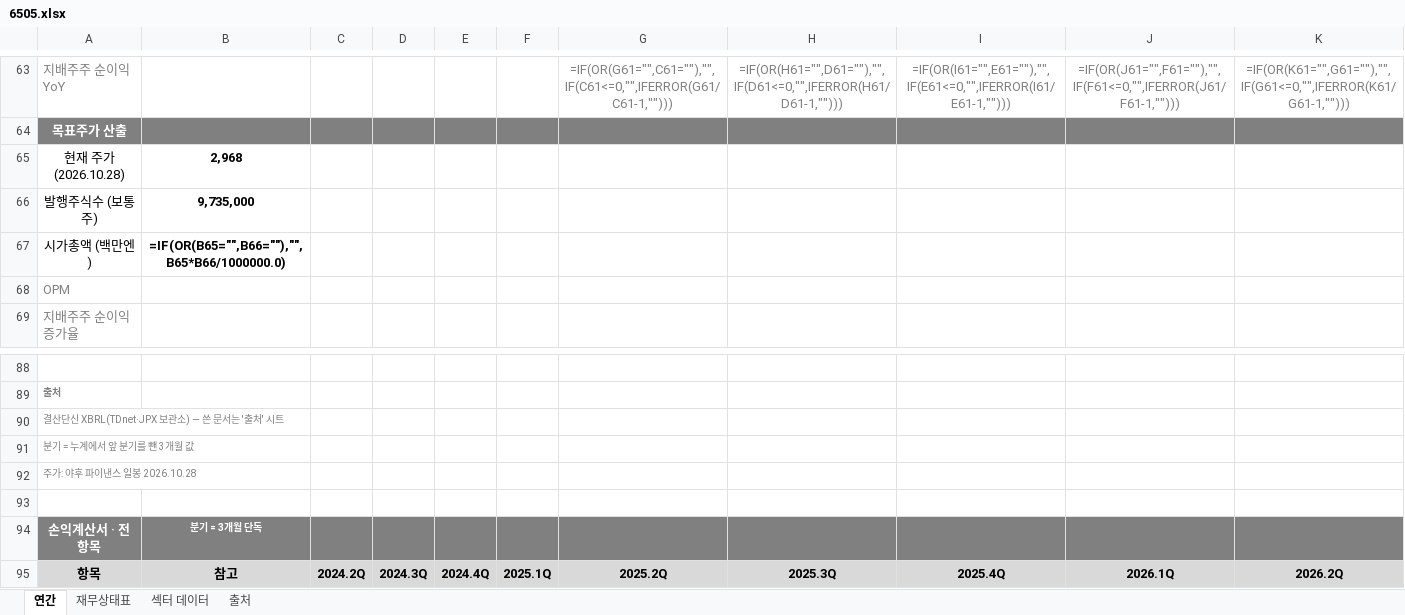
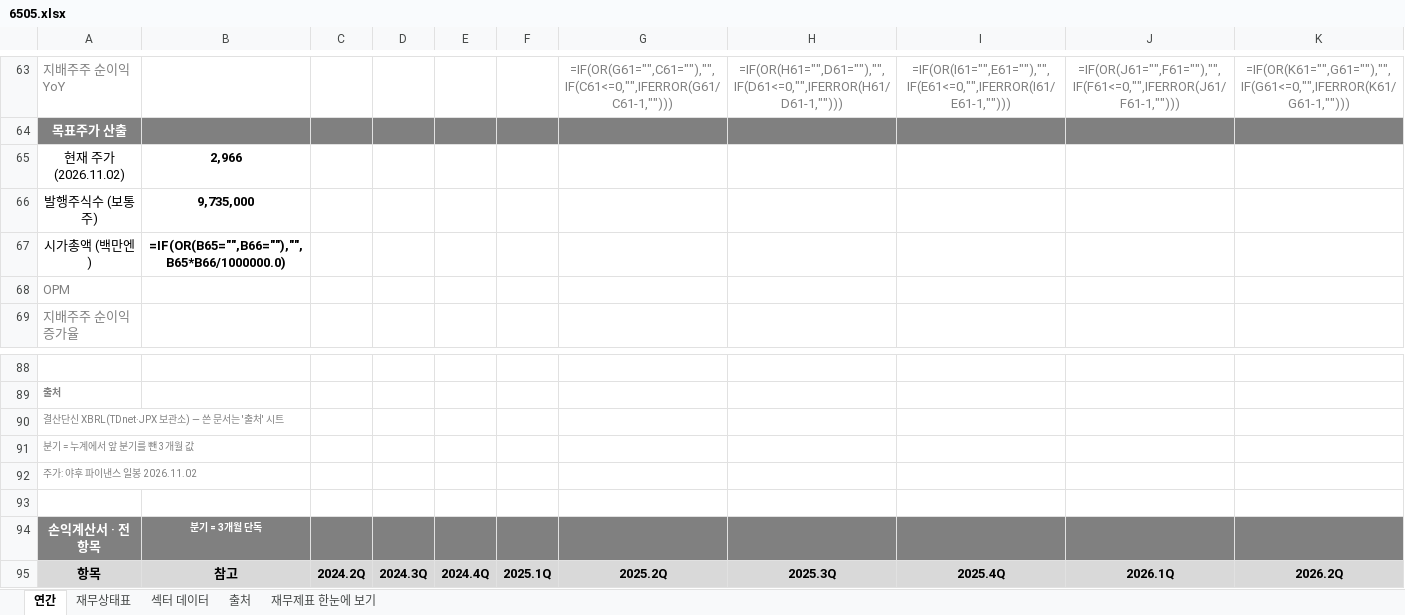
Before and after one commit to minwook1011/earnings-screener, an Excel workbook: docs/data/jp/xlsx/6505.xlsx, sheet 연간, drawn as a sheet; only a part is shown, gaps mark what is left out; values as stored, in another font and other column widths than the file's, no borders; formulas without a stored value are shown as written; removed rows and columns are numbered as before the commit, all else as after; rows hold the shown columns only; the diff names each change by its address in the sheet, - before the commit and + after, or states it on an @@ line.

```diff
--- a/docs/data/jp/xlsx/6505.xlsx (sheet 연간)
+++ b/docs/data/jp/xlsx/6505.xlsx (sheet 연간)
+sheet tab: 재무제표 한눈에 보기
-row 65: 현재 주가 (2026.10.28) | 2,968
+row 65: 현재 주가 (2026.11.02) | 2,966
-A92: 주가: 야후 파이낸스 일봉 2026.10.28
+A92: 주가: 야후 파이낸스 일봉 2026.11.02
```
Also changed, not shown: sheet 섹터 데이터, charts or pictures, 5 other files.
